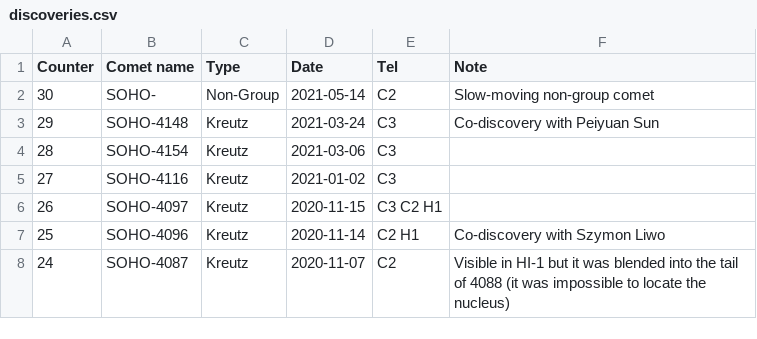
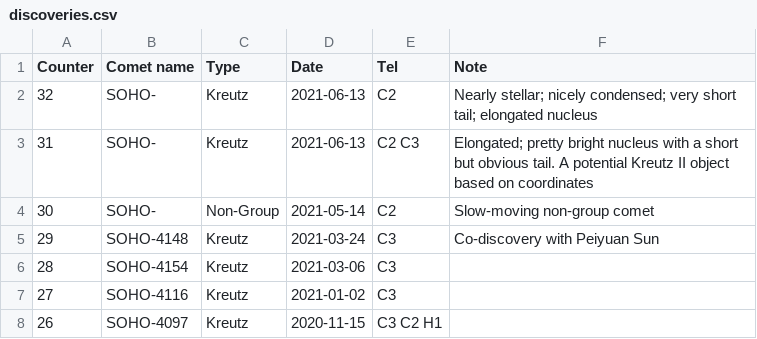
Before and after one commit to mbiesiad/discoveries-biesiada, a CSV file: table/discoveries.csv, drawn as a sheet; only a part is shown; the shorter side is filled out with more unchanged rows; the diff names each change by its address in the sheet, - before the commit and + after, or states it on an @@ line.

Commit message:
Update discoveries.csv
Add new discoveries from 2021-06-13

```diff
--- a/table/discoveries.csv
+++ b/table/discoveries.csv
+row 2: 32 | SOHO- | Kreutz | 2021-06-13 | C2 | Nearly stellar; nicely condensed; very short tail; elongated nucleus
+row 3: 31 | SOHO- | Kreutz | 2021-06-13 | C2 C3 | Elongated; pretty bright nucleus with a short but obvious tail. A potential Kreutz II object based on coordinates
```
